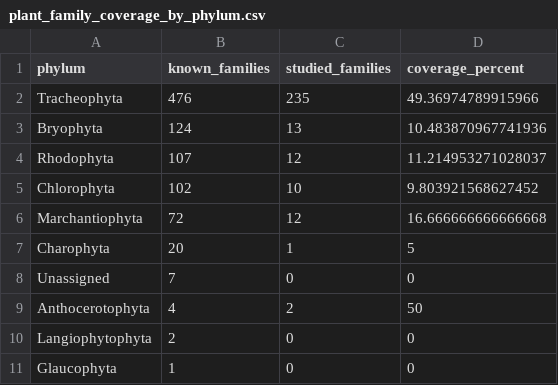
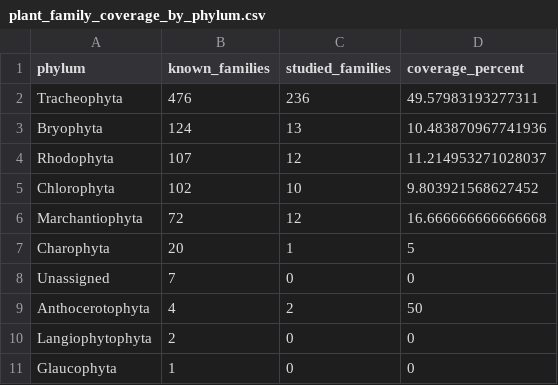
Before and after one commit to beabock/Endo-Review, a CSV file: Endo_Review_Ollama/results/taxonomy_analysis/plant_family_coverage_by_phylum.csv, drawn as a sheet.

```diff
--- a/Endo_Review_Ollama/results/taxonomy_analysis/plant_family_coverage_by_phylum.csv
+++ b/Endo_Review_Ollama/results/taxonomy_analysis/plant_family_coverage_by_phylum.csv
@@ -1,3 +1,3 @@
 phylum,known_families,studied_families,coverage_percent
-Tracheophyta,476,235,49.36974789915966
+Tracheophyta,476,236,49.57983193277311
 Bryophyta,124,13,10.483870967741936
```
Also changed, not shown: Endo_Review_Ollama/data/country_enriched_data.csv, Endo_Review_Ollama/results/taxonomy_analysis/plant_genus_coverage_by_phylum.csv, 10 other files.
